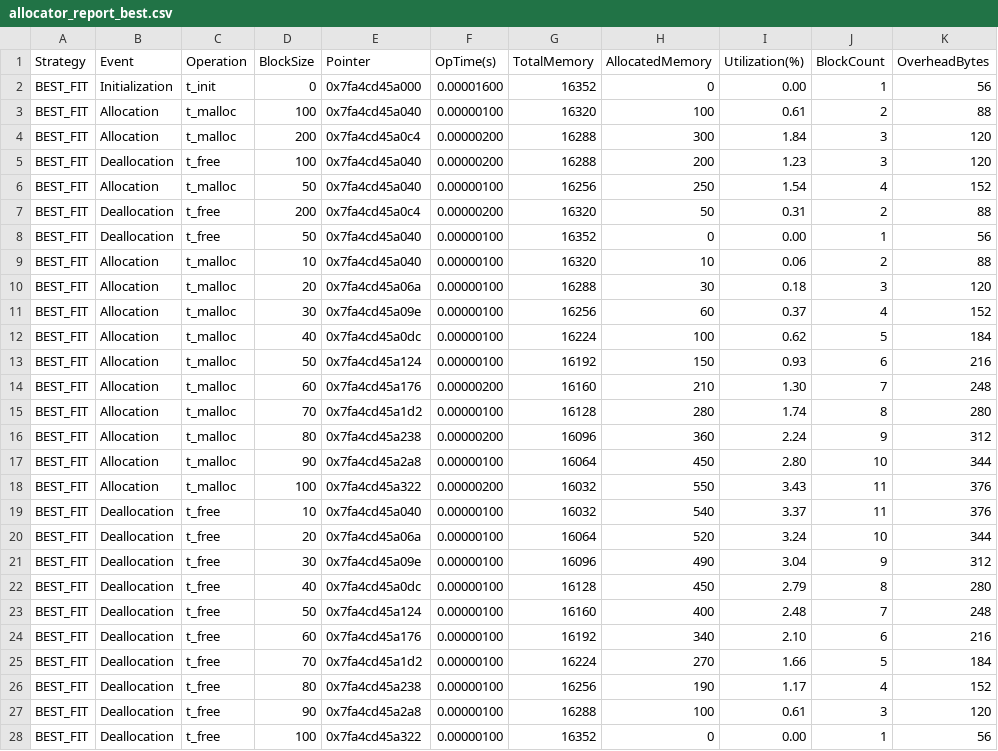
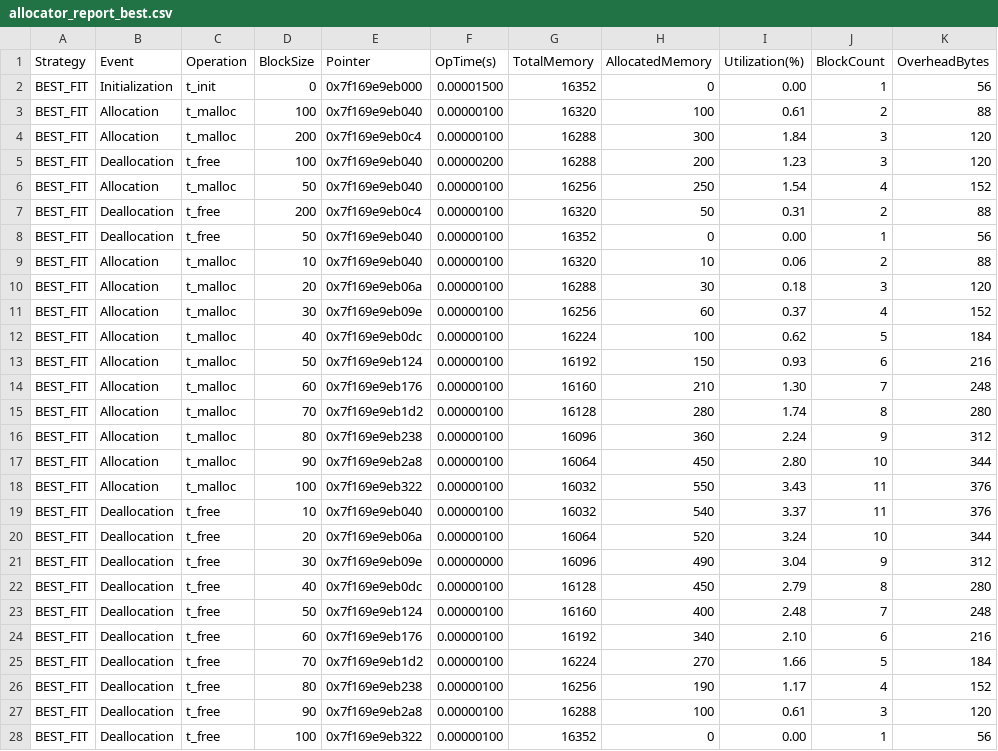
Before and after one commit to MouseTrap-codes/cs429H_Prog10, a CSV file: allocator_report_best.csv, drawn as a sheet; only a part is shown; the diff covers the shown part only.

```diff
--- a/allocator_report_best.csv
+++ b/allocator_report_best.csv
@@ -1,28 +1,28 @@
 Strategy,Event,Operation,BlockSize,Pointer,OpTime(s),TotalMemory,AllocatedMemory,Utilization(%),BlockCount,OverheadBytes
-BEST_FIT,Initialization,t_init,0,0x7fa4cd45a000,0.00001600,16352,0,0.00,1,56
-BEST_FIT,Allocation,t_malloc,100,0x7fa4cd45a040,0.00000100,16320,100,0.61,2,88
-BEST_FIT,Allocation,t_malloc,200,0x7fa4cd45a0c4,0.00000200,16288,300,1.84,3,120
-BEST_FIT,Deallocation,t_free,100,0x7fa4cd45a040,0.00000200,16288,200,1.23,3,120
-BEST_FIT,Allocation,t_malloc,50,0x7fa4cd45a040,0.00000100,16256,250,1.54,4,152
-BEST_FIT,Deallocation,t_free,200,0x7fa4cd45a0c4,0.00000200,16320,50,0.31,2,88
-BEST_FIT,Deallocation,t_free,50,0x7fa4cd45a040,0.00000100,16352,0,0.00,1,56
-BEST_FIT,Allocation,t_malloc,10,0x7fa4cd45a040,0.00000100,16320,10,0.06,2,88
-BEST_FIT,Allocation,t_malloc,20,0x7fa4cd45a06a,0.00000100,16288,30,0.18,3,120
-BEST_FIT,Allocation,t_malloc,30,0x7fa4cd45a09e,0.00000100,16256,60,0.37,4,152
-BEST_FIT,Allocation,t_malloc,40,0x7fa4cd45a0dc,0.00000100,16224,100,0.62,5,184
-BEST_FIT,Allocation,t_malloc,50,0x7fa4cd45a124,0.00000100,16192,150,0.93,6,216
-BEST_FIT,Allocation,t_malloc,60,0x7fa4cd45a176,0.00000200,16160,210,1.30,7,248
-BEST_FIT,Allocation,t_malloc,70,0x7fa4cd45a1d2,0.00000100,16128,280,1.74,8,280
-BEST_FIT,Allocation,t_malloc,80,0x7fa4cd45a238,0.00000200,16096,360,2.24,9,312
-BEST_FIT,Allocation,t_malloc,90,0x7fa4cd45a2a8,0.00000100,16064,450,2.80,10,344
-BEST_FIT,Allocation,t_malloc,100,0x7fa4cd45a322,0.00000200,16032,550,3.43,11,376
-BEST_FIT,Deallocation,t_free,10,0x7fa4cd45a040,0.00000100,16032,540,3.37,11,376
-BEST_FIT,Deallocation,t_free,20,0x7fa4cd45a06a,0.00000100,16064,520,3.24,10,344
-BEST_FIT,Deallocation,t_free,30,0x7fa4cd45a09e,0.00000100,16096,490,3.04,9,312
-BEST_FIT,Deallocation,t_free,40,0x7fa4cd45a0dc,0.00000100,16128,450,2.79,8,280
-BEST_FIT,Deallocation,t_free,50,0x7fa4cd45a124,0.00000100,16160,400,2.48,7,248
-BEST_FIT,Deallocation,t_free,60,0x7fa4cd45a176,0.00000100,16192,340,2.10,6,216
-BEST_FIT,Deallocation,t_free,70,0x7fa4cd45a1d2,0.00000100,16224,270,1.66,5,184
-BEST_FIT,Deallocation,t_free,80,0x7fa4cd45a238,0.00000100,16256,190,1.17,4,152
-BEST_FIT,Deallocation,t_free,90,0x7fa4cd45a2a8,0.00000100,16288,100,0.61,3,120
-BEST_FIT,Deallocation,t_free,100,0x7fa4cd45a322,0.00000100,16352,0,0.00,1,56
+BEST_FIT,Initialization,t_init,0,0x7f169e9eb000,0.00001500,16352,0,0.00,1,56
+BEST_FIT,Allocation,t_malloc,100,0x7f169e9eb040,0.00000100,16320,100,0.61,2,88
+BEST_FIT,Allocation,t_malloc,200,0x7f169e9eb0c4,0.00000100,16288,300,1.84,3,120
+BEST_FIT,Deallocation,t_free,100,0x7f169e9eb040,0.00000200,16288,200,1.23,3,120
+BEST_FIT,Allocation,t_malloc,50,0x7f169e9eb040,0.00000100,16256,250,1.54,4,152
+BEST_FIT,Deallocation,t_free,200,0x7f169e9eb0c4,0.00000100,16320,50,0.31,2,88
+BEST_FIT,Deallocation,t_free,50,0x7f169e9eb040,0.00000100,16352,0,0.00,1,56
+BEST_FIT,Allocation,t_malloc,10,0x7f169e9eb040,0.00000100,16320,10,0.06,2,88
+BEST_FIT,Allocation,t_malloc,20,0x7f169e9eb06a,0.00000100,16288,30,0.18,3,120
+BEST_FIT,Allocation,t_malloc,30,0x7f169e9eb09e,0.00000100,16256,60,0.37,4,152
+BEST_FIT,Allocation,t_malloc,40,0x7f169e9eb0dc,0.00000100,16224,100,0.62,5,184
+BEST_FIT,Allocation,t_malloc,50,0x7f169e9eb124,0.00000100,16192,150,0.93,6,216
+BEST_FIT,Allocation,t_malloc,60,0x7f169e9eb176,0.00000100,16160,210,1.30,7,248
+BEST_FIT,Allocation,t_malloc,70,0x7f169e9eb1d2,0.00000100,16128,280,1.74,8,280
+BEST_FIT,Allocation,t_malloc,80,0x7f169e9eb238,0.00000100,16096,360,2.24,9,312
+BEST_FIT,Allocation,t_malloc,90,0x7f169e9eb2a8,0.00000100,16064,450,2.80,10,344
+BEST_FIT,Allocation,t_malloc,100,0x7f169e9eb322,0.00000100,16032,550,3.43,11,376
+BEST_FIT,Deallocation,t_free,10,0x7f169e9eb040,0.00000100,16032,540,3.37,11,376
+BEST_FIT,Deallocation,t_free,20,0x7f169e9eb06a,0.00000100,16064,520,3.24,10,344
+BEST_FIT,Deallocation,t_free,30,0x7f169e9eb09e,0.00000000,16096,490,3.04,9,312
+BEST_FIT,Deallocation,t_free,40,0x7f169e9eb0dc,0.00000100,16128,450,2.79,8,280
+BEST_FIT,Deallocation,t_free,50,0x7f169e9eb124,0.00000100,16160,400,2.48,7,248
+BEST_FIT,Deallocation,t_free,60,0x7f169e9eb176,0.00000100,16192,340,2.10,6,216
+BEST_FIT,Deallocation,t_free,70,0x7f169e9eb1d2,0.00000100,16224,270,1.66,5,184
+BEST_FIT,Deallocation,t_free,80,0x7f169e9eb238,0.00000100,16256,190,1.17,4,152
+BEST_FIT,Deallocation,t_free,90,0x7f169e9eb2a8,0.00000100,16288,100,0.61,3,120
+BEST_FIT,Deallocation,t_free,100,0x7f169e9eb322,0.00000100,16352,0,0.00,1,56
```
Also changed, not shown: 21 edited cells elsewhere in this file, allocator_report_first.csv, allocator_report_worst.csv, 3 other files.
